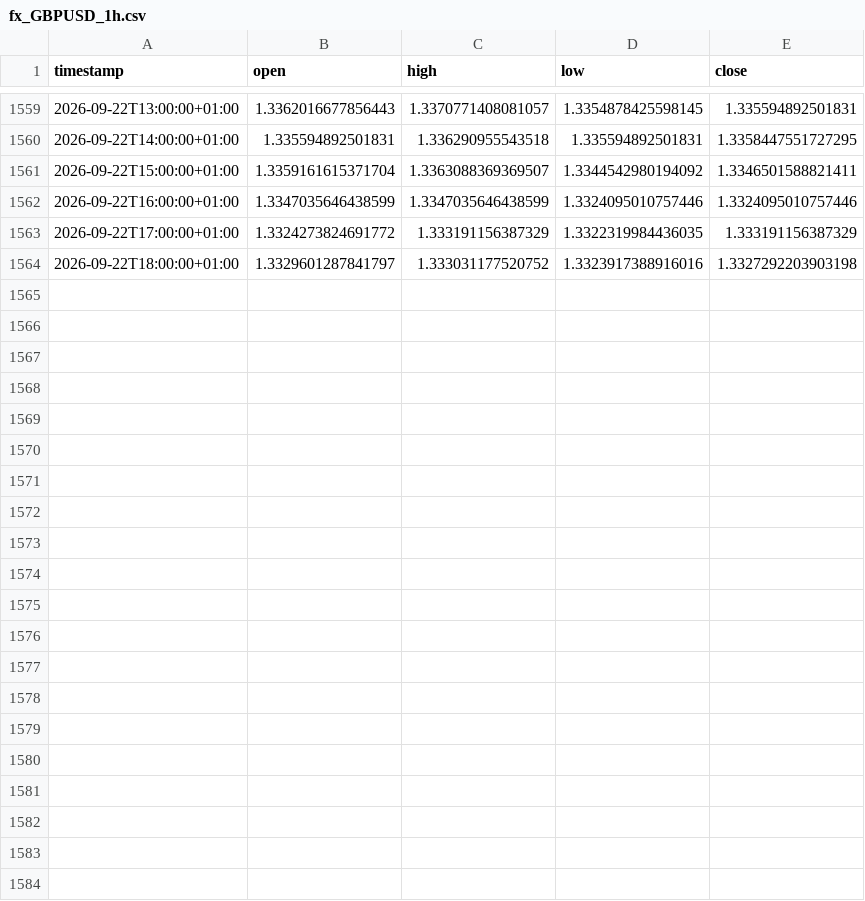
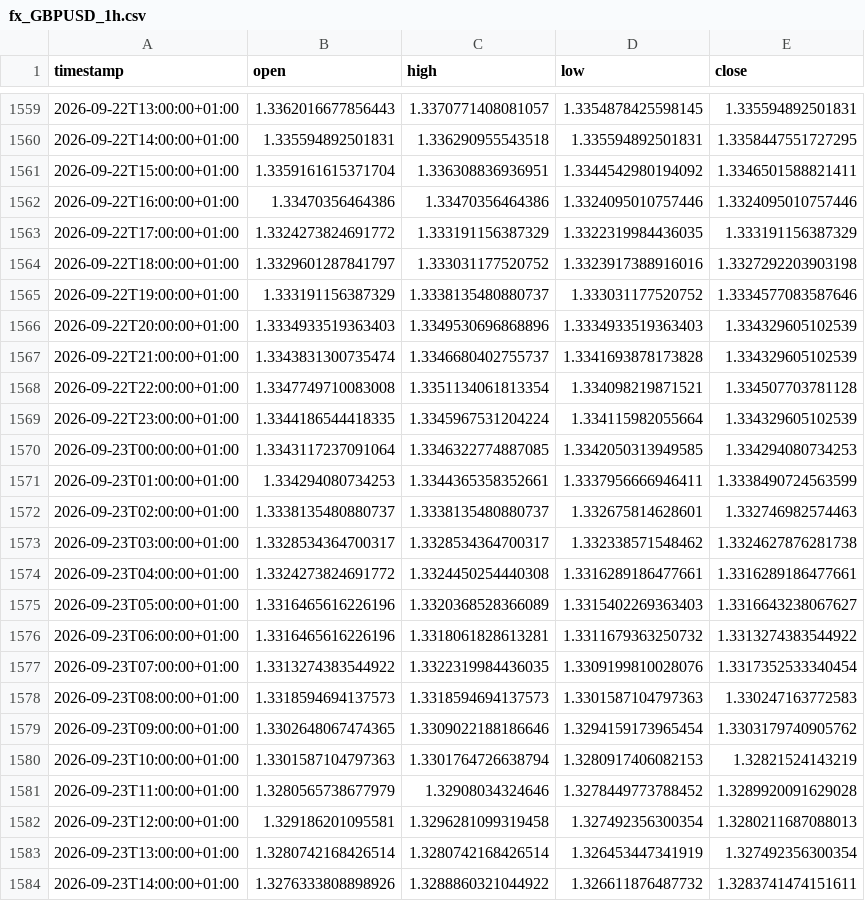
Before and after one commit to daniel17857-web/tide-paper-trader, a CSV file: data/fx_GBPUSD_1h.csv, drawn as a sheet; only a part is shown, gaps mark what is left out.

```diff
--- a/data/fx_GBPUSD_1h.csv
+++ b/data/fx_GBPUSD_1h.csv
@@ -1560,5 +1560,25 @@ timestamp,open,high,low,close
 2026-09-22T14:00:00+01:00,1.335594892501831,1.336290955543518,1.335594892501831,1.3358447551727295
-2026-09-22T15:00:00+01:00,1.3359161615371704,1.3363088369369507,1.3344542980194092,1.3346501588821411
-2026-09-22T16:00:00+01:00,1.3347035646438599,1.3347035646438599,1.3324095010757446,1.3324095010757446
+2026-09-22T15:00:00+01:00,1.3359161615371704,1.336308836936951,1.3344542980194092,1.3346501588821411
+2026-09-22T16:00:00+01:00,1.33470356464386,1.33470356464386,1.3324095010757446,1.3324095010757446
 2026-09-22T17:00:00+01:00,1.3324273824691772,1.333191156387329,1.3322319984436035,1.333191156387329
 2026-09-22T18:00:00+01:00,1.3329601287841797,1.333031177520752,1.3323917388916016,1.3327292203903198
+2026-09-22T19:00:00+01:00,1.333191156387329,1.3338135480880737,1.333031177520752,1.3334577083587646
+2026-09-22T20:00:00+01:00,1.3334933519363403,1.3349530696868896,1.3334933519363403,1.334329605102539
+2026-09-22T21:00:00+01:00,1.3343831300735474,1.3346680402755737,1.3341693878173828,1.334329605102539
+2026-09-22T22:00:00+01:00,1.3347749710083008,1.3351134061813354,1.334098219871521,1.334507703781128
+2026-09-22T23:00:00+01:00,1.3344186544418335,1.3345967531204224,1.334115982055664,1.334329605102539
+2026-09-23T00:00:00+01:00,1.3343117237091064,1.3346322774887085,1.3342050313949585,1.334294080734253
+2026-09-23T01:00:00+01:00,1.334294080734253,1.3344365358352661,1.3337956666946411,1.3338490724563599
+2026-09-23T02:00:00+01:00,1.3338135480880737,1.3338135480880737,1.332675814628601,1.332746982574463
+2026-09-23T03:00:00+01:00,1.3328534364700317,1.3328534364700317,1.332338571548462,1.3324627876281738
+2026-09-23T04:00:00+01:00,1.3324273824691772,1.3324450254440308,1.3316289186477661,1.3316289186477661
+2026-09-23T05:00:00+01:00,1.3316465616226196,1.3320368528366089,1.3315402269363403,1.3316643238067627
+2026-09-23T06:00:00+01:00,1.3316465616226196,1.3318061828613281,1.3311679363250732,1.3313274383544922
+2026-09-23T07:00:00+01:00,1.3313274383544922,1.3322319984436035,1.3309199810028076,1.3317352533340454
+2026-09-23T08:00:00+01:00,1.3318594694137573,1.3318594694137573,1.3301587104797363,1.330247163772583
+2026-09-23T09:00:00+01:00,1.3302648067474365,1.3309022188186646,1.3294159173965454,1.3303179740905762
+2026-09-23T10:00:00+01:00,1.3301587104797363,1.3301764726638794,1.3280917406082153,1.32821524143219
+2026-09-23T11:00:00+01:00,1.3280565738677979,1.32908034324646,1.3278449773788452,1.3289920091629028
+2026-09-23T12:00:00+01:00,1.329186201095581,1.3296281099319458,1.327492356300354,1.3280211687088013
+2026-09-23T13:00:00+01:00,1.3280742168426514,1.3280742168426514,1.326453447341919,1.327492356300354
+2026-09-23T14:00:00+01:00,1.3276333808898926,1.3288860321044922,1.326611876487732,1.3283741474151611
```
Also changed, not shown: data/fx_AUDUSD_1h.csv, data/fx_EURUSD_1h.csv, 4 other files.
